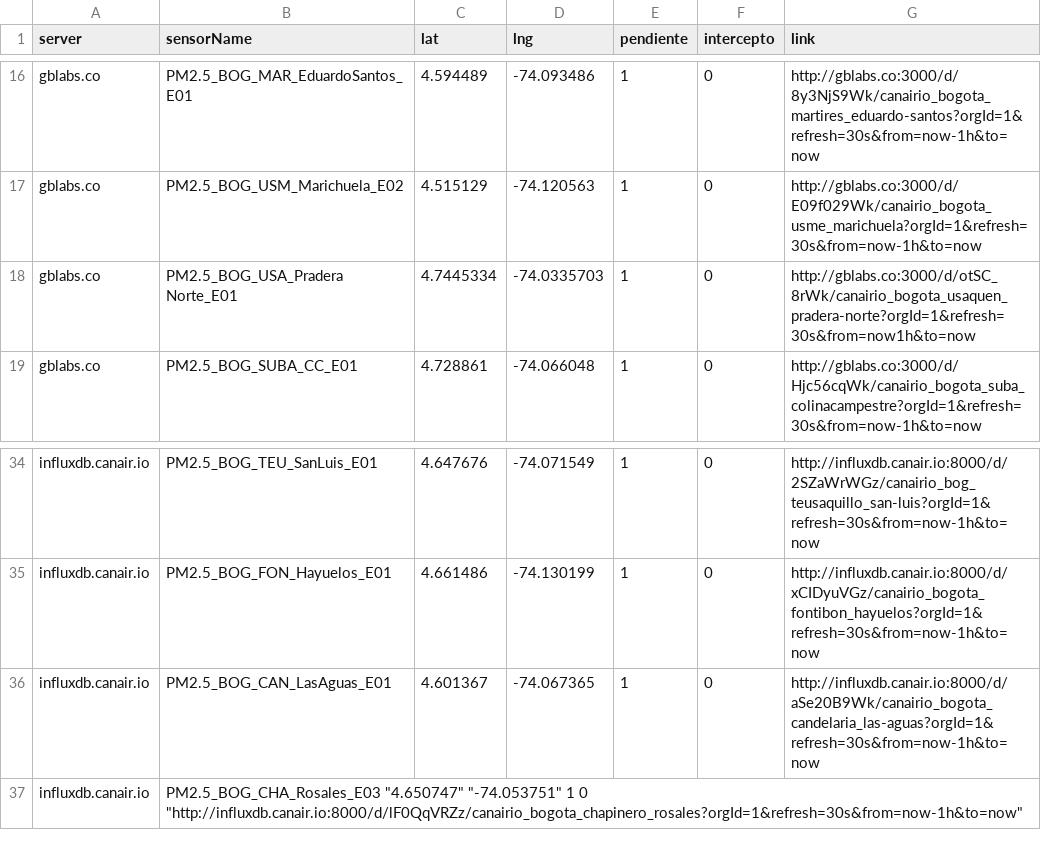
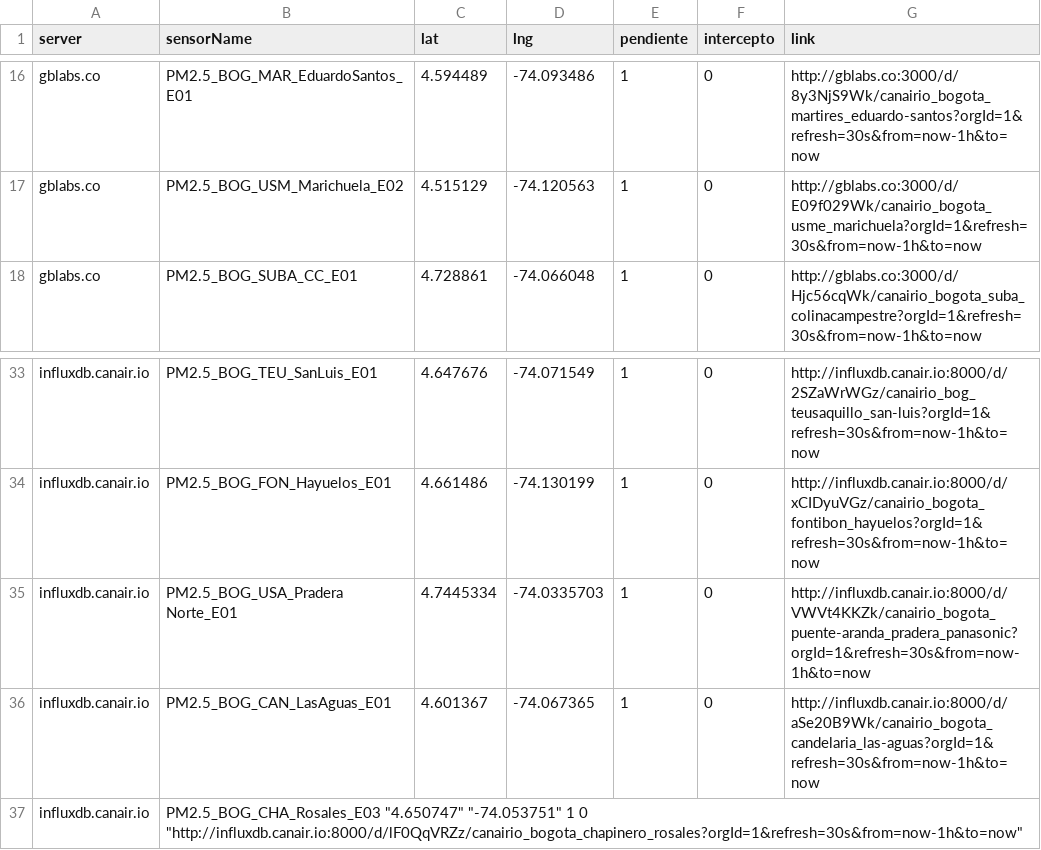
Before and after one commit to daquina-io/VizCalidadAire, a CSV file: canairio_sensors_mod.csv, drawn as a sheet; only a part is shown, gaps mark what is left out; removed rows and columns are numbered as before the commit, all else as after; the diff names each change by its address in the sheet, - before the commit and + after, or states it on an @@ line.

Commit message:
Update canairio_sensors_mod.csv

```diff
--- a/canairio_sensors_mod.csv
+++ b/canairio_sensors_mod.csv
-row 18: gblabs.co | PM2.5_BOG_USA_Pradera Norte_E01 | 4.7445334 | -74.0335703 | 1 | 0 | http://gblabs.co:3000/d/otSC_8rWk/canairio_bogota_usaquen_pradera-norte?orgId=1&refresh=30s&from=now1h&to=now
+row 35: influxdb.canair.io | PM2.5_BOG_USA_Pradera Norte_E01 | 4.7445334 | -74.0335703 | 1 | 0 | http://influxdb.canair.io:8000/d/VWVt4KKZk/canairio_bogota_puente-aranda_pradera_panasonic?orgId=1&refresh=30s&from=now-1h&to=now
```
